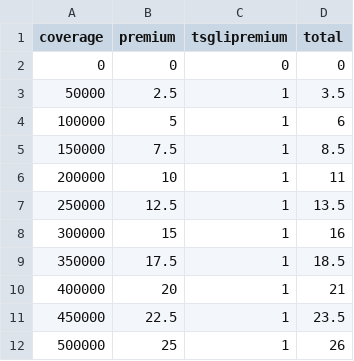
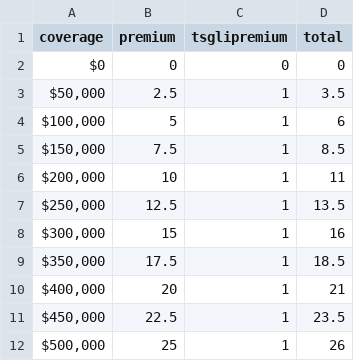
Before and after one commit to west757/PayLES, a CSV file: app/static/csv/sgli_rates_2025.csv, drawn as a sheet.

```diff
--- a/app/static/csv/sgli_rates_2025.csv
+++ b/app/static/csv/sgli_rates_2025.csv
@@ -1,12 +1,12 @@
 coverage,premium,tsglipremium,total
-0,0,0,0
-50000,2.5,1,3.5
-100000,5,1,6
-150000,7.5,1,8.5
-200000,10,1,11
-250000,12.5,1,13.5
-300000,15,1,16
-350000,17.5,1,18.5
-400000,20,1,21
-450000,22.5,1,23.5
-500000,25,1,26
+$0,0,0,0
+"$50,000",2.5,1,3.5
+"$100,000",5,1,6
+"$150,000",7.5,1,8.5
+"$200,000",10,1,11
+"$250,000",12.5,1,13.5
+"$300,000",15,1,16
+"$350,000",17.5,1,18.5
+"$400,000",20,1,21
+"$450,000",22.5,1,23.5
+"$500,000",25,1,26
```
Also changed, not shown: 9 other files.
